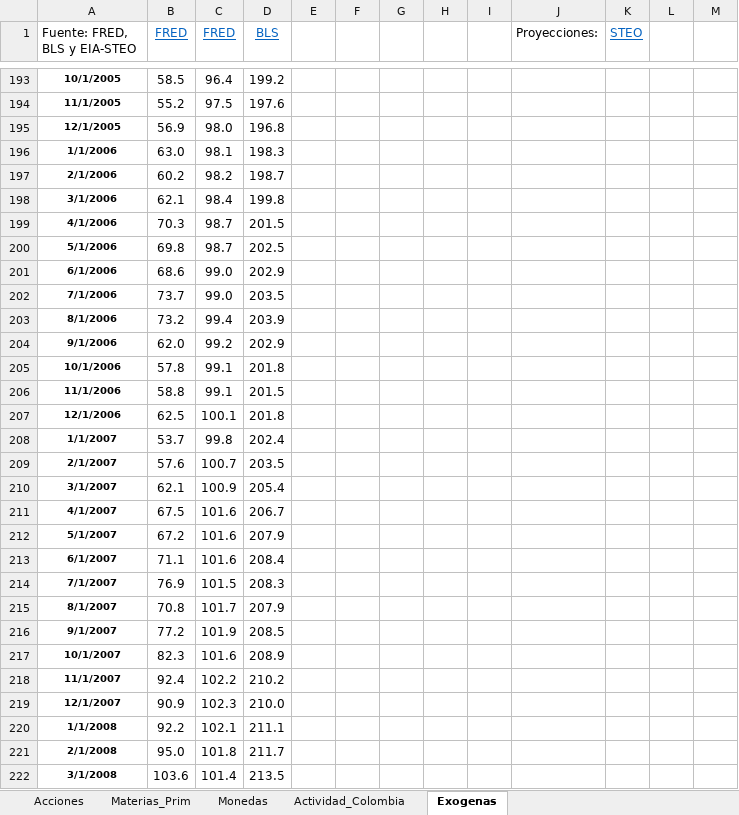
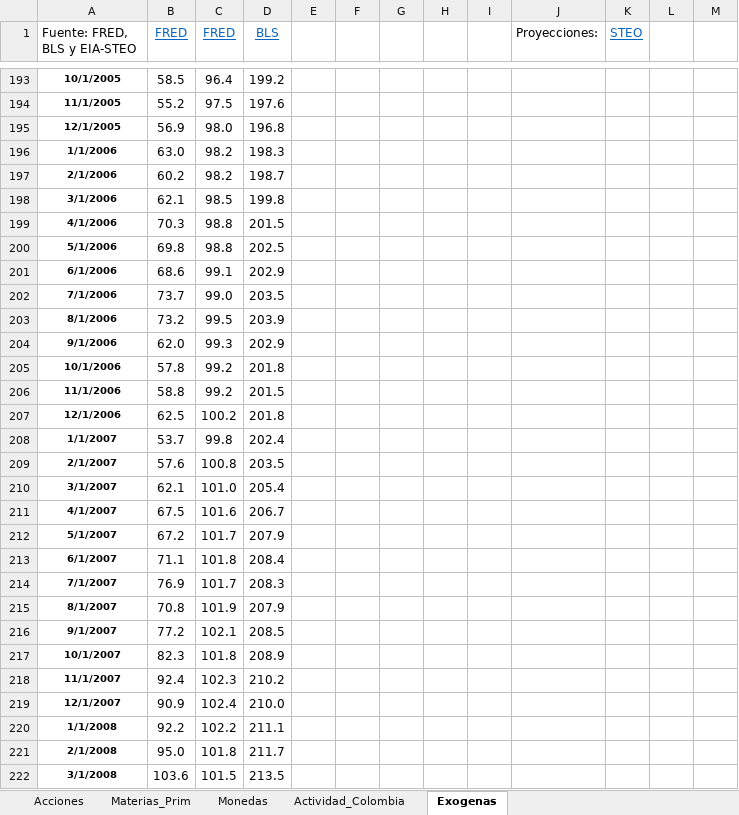
Before and after one commit to Argo-Econ/Modelos_ARIMAX, an Excel workbook: Datos_ent/Bases_Modelos_ARIMA.xlsx, sheet Exogenas, drawn as a sheet; only a part is shown, gaps mark what is left out; values as stored, in another font and other column widths than the file's, no borders; the diff covers the shown part only; the diff names each change by its address in the sheet, - before the commit and + after, or states it on an @@ line.

```diff
--- a/Datos_ent/Bases_Modelos_ARIMA.xlsx (sheet Exogenas)
+++ b/Datos_ent/Bases_Modelos_ARIMA.xlsx (sheet Exogenas)
-C196 (FRED): 98.1
+C196 (FRED): 98.2
-C198 (FRED): 98.4
+C198 (FRED): 98.5
-C199:C200 (FRED): 98.7
+C199:C200 (FRED): 98.8
-C201 (FRED): 99.0
+C201 (FRED): 99.1
-C203 (FRED): 99.4
+C203 (FRED): 99.5
-C204 (FRED): 99.2
+C204 (FRED): 99.3
-C205:C206 (FRED): 99.1
+C205:C206 (FRED): 99.2
-C207 (FRED): 100.1
+C207 (FRED): 100.2
-C209 (FRED): 100.7
+C209 (FRED): 100.8
-C210 (FRED): 100.9
+C210 (FRED): 101.0
-C212 (FRED): 101.6
+C212 (FRED): 101.7
-C213 (FRED): 101.6
+C213 (FRED): 101.8
-C214 (FRED): 101.5
+C214 (FRED): 101.7
-C215 (FRED): 101.7
+C215 (FRED): 101.9
-C216 (FRED): 101.9
+C216 (FRED): 102.1
-C217 (FRED): 101.6
+C217 (FRED): 101.8
-C218 (FRED): 102.2
+C218 (FRED): 102.3
-C219 (FRED): 102.3
+C219 (FRED): 102.4
-C220 (FRED): 102.1
+C220 (FRED): 102.2
-C222 (FRED): 101.4
+C222 (FRED): 101.5
```
Also changed, not shown: 206 edited cells and cell formats elsewhere in this sheet, sheet Actividad_Colombia, sheet Materias_Prim, sheet Monedas, sheet Acciones, formulas that keep their value, 1 other file.
